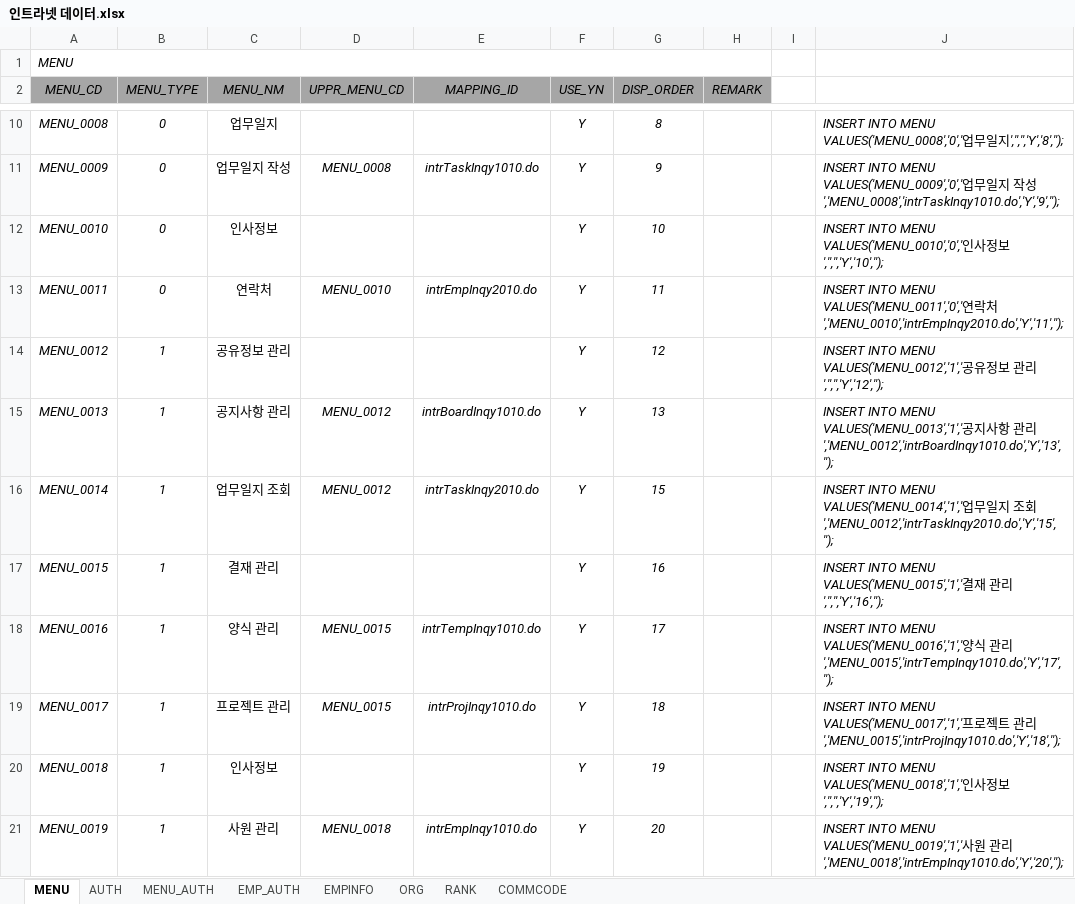
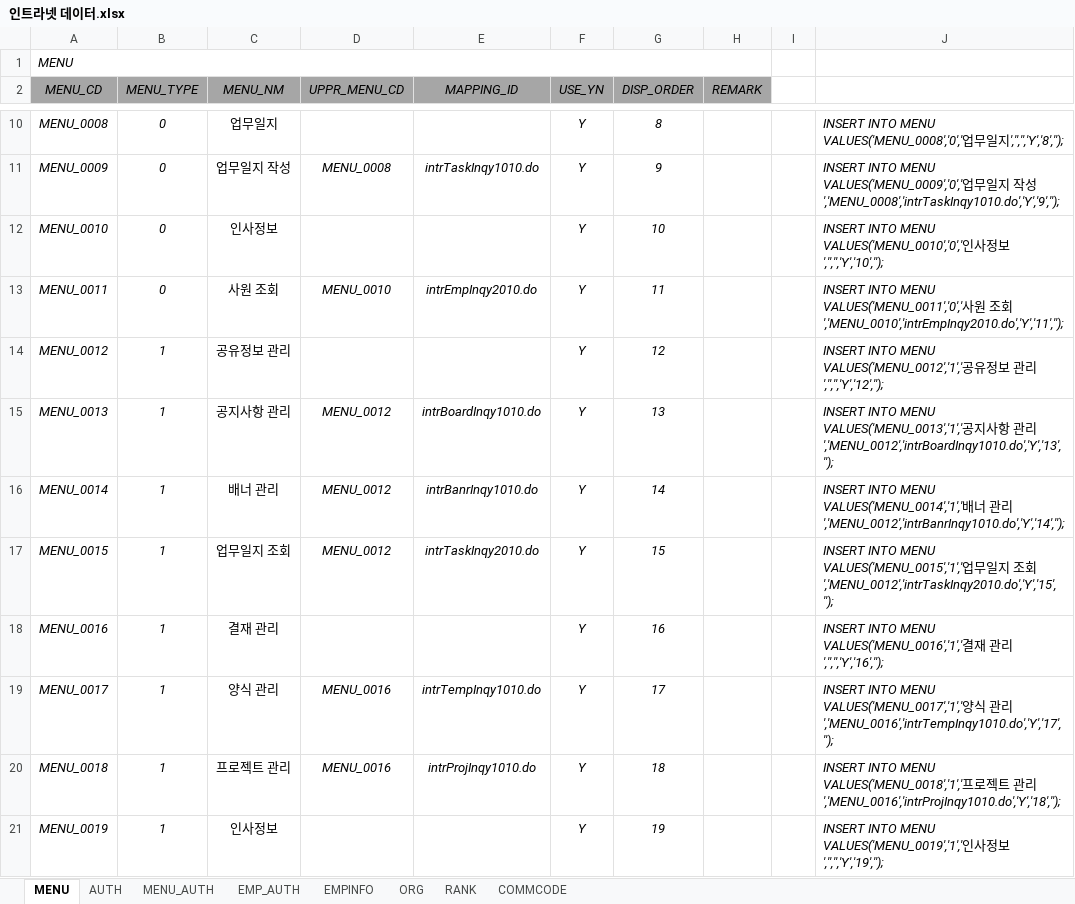
Before and after one commit to hikr90/hikr90, an Excel workbook: 02.프로젝트/01.인트라넷/01.설계/인트라넷 데이터.xlsx, sheet MENU, drawn as a sheet; only a part is shown, gaps mark what is left out; values as stored, in another font and other column widths than the file's, no borders; the diff covers the shown part only; the diff names each change by its address in the sheet, - before the commit and + after, or states it on an @@ line.

```diff
--- a/02.프로젝트/01.인트라넷/01.설계/인트라넷 데이터.xlsx (sheet MENU)
+++ b/02.프로젝트/01.인트라넷/01.설계/인트라넷 데이터.xlsx (sheet MENU)
-C13 (MENU_NM): 연락처
+C13 (MENU_NM): 사원 조회
-J13: …MENU VALUES('MENU_0011','0','연락처','MENU_0010','intrEmpInqy2010.do','Y','11','');
+J13: …MENU VALUES('MENU_0011','0','사원 조회','MENU_0010','intrEmpInqy2010.do','Y','11','');
-C16 (MENU_NM): 업무일지 조회
+C16 (MENU_NM): 배너 관리
-E16 (MAPPING_ID): intrTaskInqy2010.do
+E16 (MAPPING_ID): intrBanrInqy1010.do
-G16 (DISP_ORDER): 15
+G16 (DISP_ORDER): 14
-J16: …MENU VALUES('MENU_0014','1','업무일지 조회','MENU_0012','intrTaskInqy2010.do','Y','15','');
+J16: …MENU VALUES('MENU_0014','1','배너 관리','MENU_0012','intrBanrInqy1010.do','Y','14','');
-C17 (MENU_NM): 결재 관리
+C17 (MENU_NM): 업무일지 조회
-D17 (UPPR_MENU_CD): (empty)
+D17 (UPPR_MENU_CD): MENU_0012
-E17 (MAPPING_ID): (empty)
+E17 (MAPPING_ID): intrTaskInqy2010.do
-G17 (DISP_ORDER): 16
+G17 (DISP_ORDER): 15
-J17: …MENU VALUES('MENU_0015','1','결재 관리','','','Y','16','');
+J17: …MENU VALUES('MENU_0015','1','업무일지 조회','MENU_0012','intrTaskInqy2010.do','Y','15','');
-C18 (MENU_NM): 양식 관리
+C18 (MENU_NM): 결재 관리
-D18 (UPPR_MENU_CD): MENU_0015
+D18 (UPPR_MENU_CD): (empty)
-E18 (MAPPING_ID): intrTempInqy1010.do
+E18 (MAPPING_ID): (empty)
-G18 (DISP_ORDER): 17
+G18 (DISP_ORDER): 16
-J18: …MENU VALUES('MENU_0016','1','양식 관리','MENU_0015','intrTempInqy1010.do','Y','17','');
+J18: …MENU VALUES('MENU_0016','1','결재 관리','','','Y','16','');
-C19 (MENU_NM): 프로젝트 관리
+C19 (MENU_NM): 양식 관리
-D19 (UPPR_MENU_CD): MENU_0015
+D19 (UPPR_MENU_CD): MENU_0016
-E19 (MAPPING_ID): intrProjInqy1010.do
+E19 (MAPPING_ID): intrTempInqy1010.do
-G19 (DISP_ORDER): 18
+G19 (DISP_ORDER): 17
-J19: …MENU VALUES('MENU_0017','1','프로젝트 관리','MENU_0015','intrProjInqy1010.do','Y','18','');
+J19: …MENU VALUES('MENU_0017','1','양식 관리','MENU_0016','intrTempInqy1010.do','Y','17','');
-C20 (MENU_NM): 인사정보
+C20 (MENU_NM): 프로젝트 관리
-D20 (UPPR_MENU_CD): (empty)
+D20 (UPPR_MENU_CD): MENU_0016
-E20 (MAPPING_ID): (empty)
+E20 (MAPPING_ID): intrProjInqy1010.do
-G20 (DISP_ORDER): 19
+G20 (DISP_ORDER): 18
-J20: …MENU VALUES('MENU_0018','1','인사정보','','','Y','19','');
+J20: …MENU VALUES('MENU_0018','1','프로젝트 관리','MENU_0016','intrProjInqy1010.do','Y','18','');
-C21 (MENU_NM): 사원 관리
+C21 (MENU_NM): 인사정보
-D21 (UPPR_MENU_CD): MENU_0018
+D21 (UPPR_MENU_CD): (empty)
-E21 (MAPPING_ID): intrEmpInqy1010.do
+E21 (MAPPING_ID): (empty)
-G21 (DISP_ORDER): 20
+G21 (DISP_ORDER): 19
-J21: …MENU VALUES('MENU_0019','1','사원 관리','MENU_0018','intrEmpInqy1010.do','Y','20','');
+J21: …MENU VALUES('MENU_0019','1','인사정보','','','Y','19','');
```
Also changed, not shown: 1 added row and 25 edited cells elsewhere in this sheet, sheet MENU_AUTH, 29 other files.
